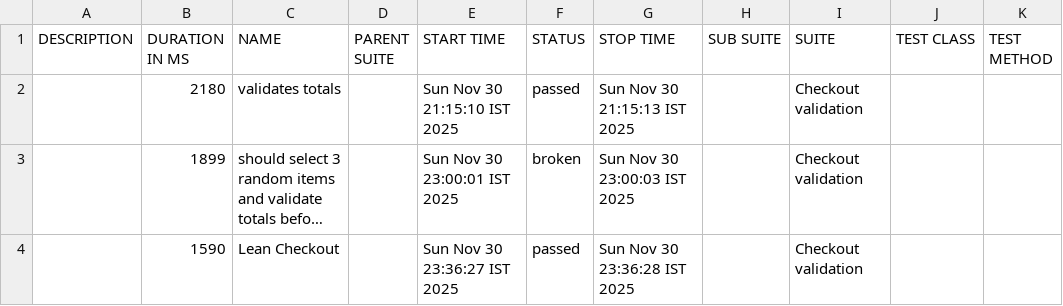
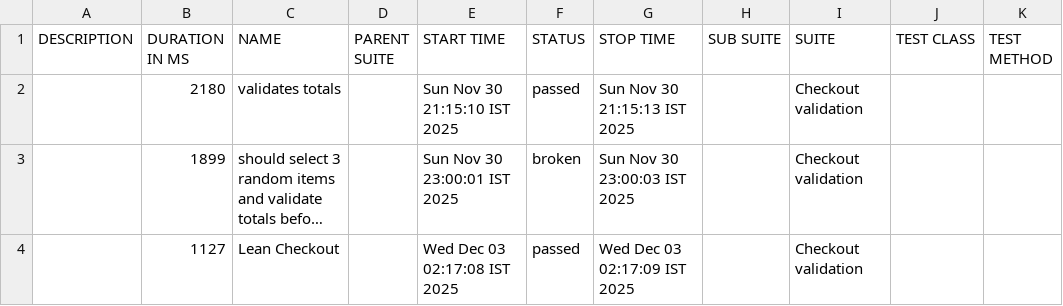
Before and after one commit to git-pranali/lean-checkout-assignment, a CSV file: allure-report/data/suites.csv, drawn as a sheet; long unchanged cells end in …; the diff names each change by its address in the sheet, - before the commit and + after, or states it on an @@ line.

```diff
--- a/allure-report/data/suites.csv
+++ b/allure-report/data/suites.csv
-B4 (DURATION IN MS): 1590
+B4 (DURATION IN MS): 1127
-E4 (START TIME): Sun Nov 30 23:36:27 IST 2025
+E4 (START TIME): Wed Dec 03 02:17:08 IST 2025
-G4 (STOP TIME): Sun Nov 30 23:36:28 IST 2025
+G4 (STOP TIME): Wed Dec 03 02:17:09 IST 2025
```
Also changed, not shown: 28 other files.
